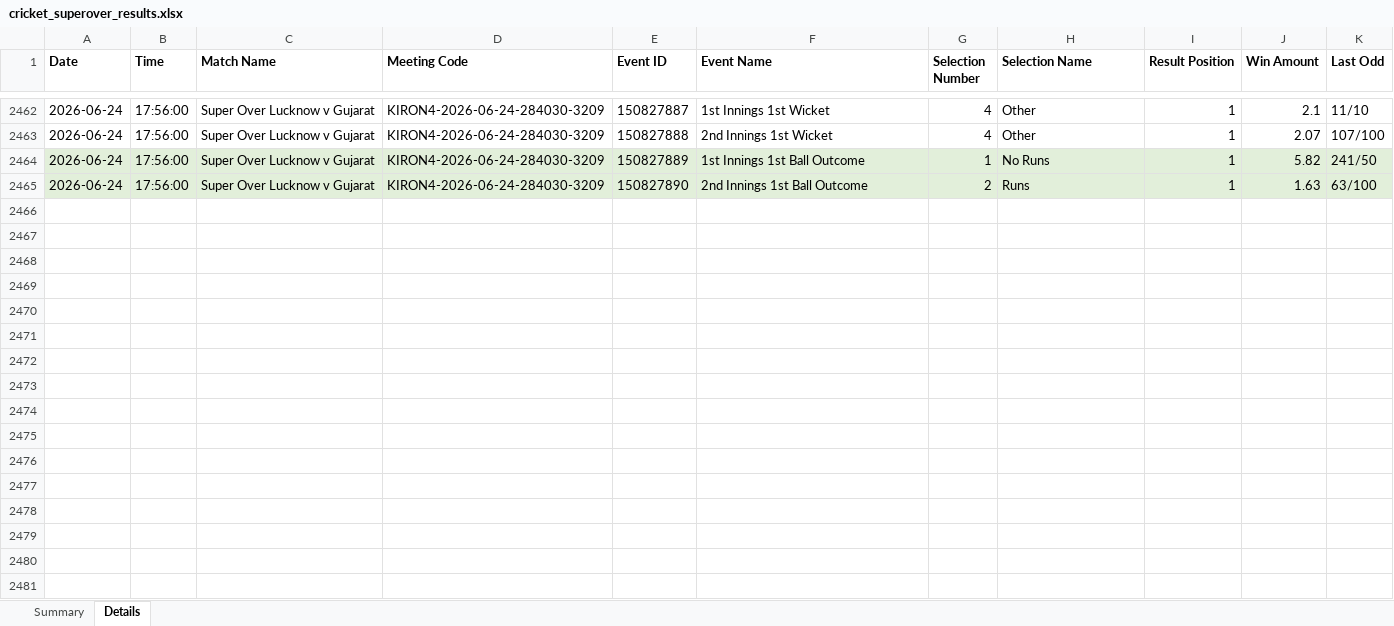
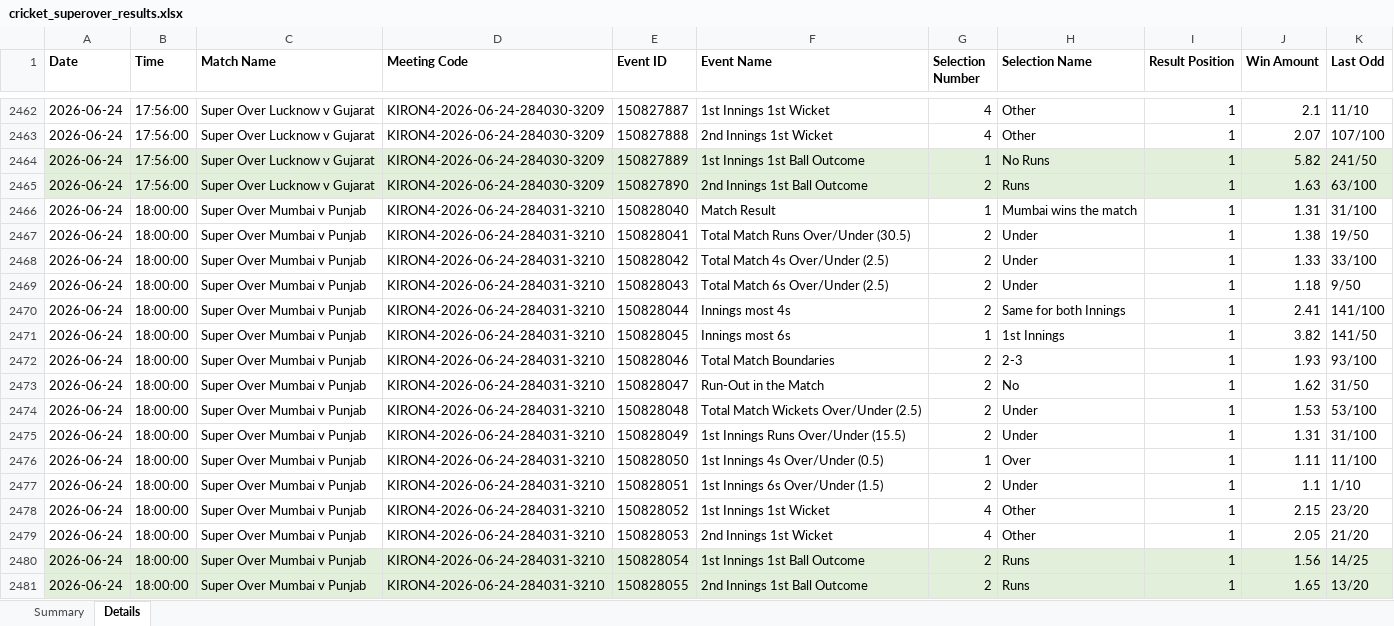
Before and after one commit to NorajChathuranga/STBet-Tracker, an Excel workbook: data/cricket_superover_results.xlsx, sheet Details, drawn as a sheet; only a part is shown, gaps mark what is left out; values as stored, in another font and other column widths than the file's, no borders; the diff names each change by its address in the sheet, - before the commit and + after, or states it on an @@ line.

Commit message:
Auto-update match records (local source)

```diff
--- a/data/cricket_superover_results.xlsx (sheet Details)
+++ b/data/cricket_superover_results.xlsx (sheet Details)
+row 2466: 2026-06-24 | 18:00:00 | Super Over Mumbai v Punjab | KIRON4-2026-06-24-284031-3210 | 150828040 | Match Result | 1 | Mumbai wins the match | 1 | 1.31 | 31/100
+row 2467: 2026-06-24 | 18:00:00 | Super Over Mumbai v Punjab | KIRON4-2026-06-24-284031-3210 | 150828041 | Total Match Runs Over/Under (30.5) | 2 | Under | 1 | 1.38 | 19/50
+row 2468: 2026-06-24 | 18:00:00 | Super Over Mumbai v Punjab | KIRON4-2026-06-24-284031-3210 | 150828042 | Total Match 4s Over/Under (2.5) | 2 | Under | 1 | 1.33 | 33/100
+row 2469: 2026-06-24 | 18:00:00 | Super Over Mumbai v Punjab | KIRON4-2026-06-24-284031-3210 | 150828043 | Total Match 6s Over/Under (2.5) | 2 | Under | 1 | 1.18 | 9/50
+row 2470: 2026-06-24 | 18:00:00 | Super Over Mumbai v Punjab | KIRON4-2026-06-24-284031-3210 | 150828044 | Innings most 4s | 2 | Same for both Innings | 1 | 2.41 | 141/100
+row 2471: 2026-06-24 | 18:00:00 | Super Over Mumbai v Punjab | KIRON4-2026-06-24-284031-3210 | 150828045 | Innings most 6s | 1 | 1st Innings | 1 | 3.82 | 141/50
+row 2472: 2026-06-24 | 18:00:00 | Super Over Mumbai v Punjab | KIRON4-2026-06-24-284031-3210 | 150828046 | Total Match Boundaries | 2 | 2-3 | 1 | 1.93 | 93/100
+row 2473: 2026-06-24 | 18:00:00 | Super Over Mumbai v Punjab | KIRON4-2026-06-24-284031-3210 | 150828047 | Run-Out in the Match | 2 | No | 1 | 1.62 | 31/50
+row 2474: 2026-06-24 | 18:00:00 | Super Over Mumbai v Punjab | KIRON4-2026-06-24-284031-3210 | 150828048 | Total Match Wickets Over/Under (2.5) | 2 | Under | 1 | 1.53 | 53/100
+row 2475: 2026-06-24 | 18:00:00 | Super Over Mumbai v Punjab | KIRON4-2026-06-24-284031-3210 | 150828049 | 1st Innings Runs Over/Under (15.5) | 2 | Under | 1 | 1.31 | 31/100
+row 2476: 2026-06-24 | 18:00:00 | Super Over Mumbai v Punjab | KIRON4-2026-06-24-284031-3210 | 150828050 | 1st Innings 4s Over/Under (0.5) | 1 | Over | 1 | 1.11 | 11/100
+row 2477: 2026-06-24 | 18:00:00 | Super Over Mumbai v Punjab | KIRON4-2026-06-24-284031-3210 | 150828051 | 1st Innings 6s Over/Under (1.5) | 2 | Under | 1 | 1.1 | 1/10
+row 2478: 2026-06-24 | 18:00:00 | Super Over Mumbai v Punjab | KIRON4-2026-06-24-284031-3210 | 150828052 | 1st Innings 1st Wicket | 4 | Other | 1 | 2.15 | 23/20
+row 2479: 2026-06-24 | 18:00:00 | Super Over Mumbai v Punjab | KIRON4-2026-06-24-284031-3210 | 150828053 | 2nd Innings 1st Wicket | 4 | Other | 1 | 2.05 | 21/20
+row 2480: 2026-06-24 | 18:00:00 | Super Over Mumbai v Punjab | KIRON4-2026-06-24-284031-3210 | 150828054 | 1st Innings 1st Ball Outcome | 2 | Runs | 1 | 1.56 | 14/25
+row 2481: 2026-06-24 | 18:00:00 | Super Over Mumbai v Punjab | KIRON4-2026-06-24-284031-3210 | 150828055 | 2nd Innings 1st Ball Outcome | 2 | Runs | 1 | 1.65 | 13/20
```
Also changed, not shown: sheet Summary, 5 other files.
